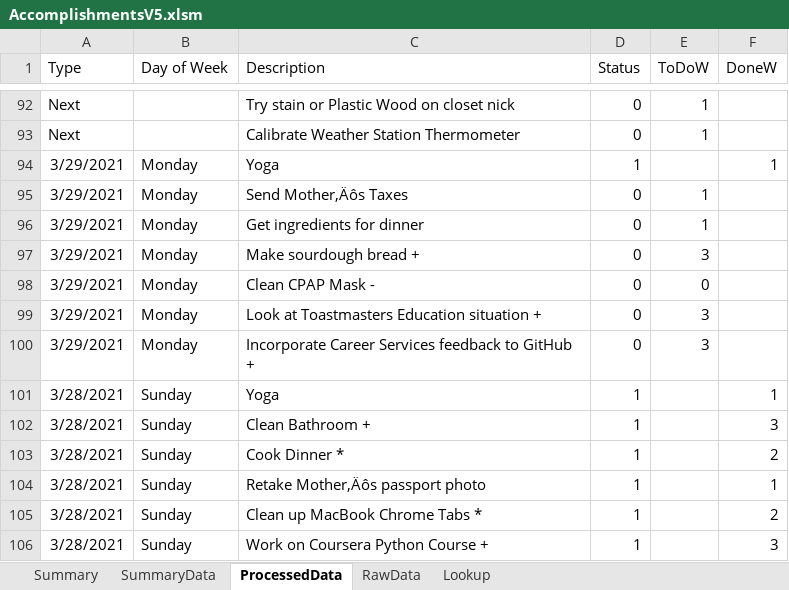
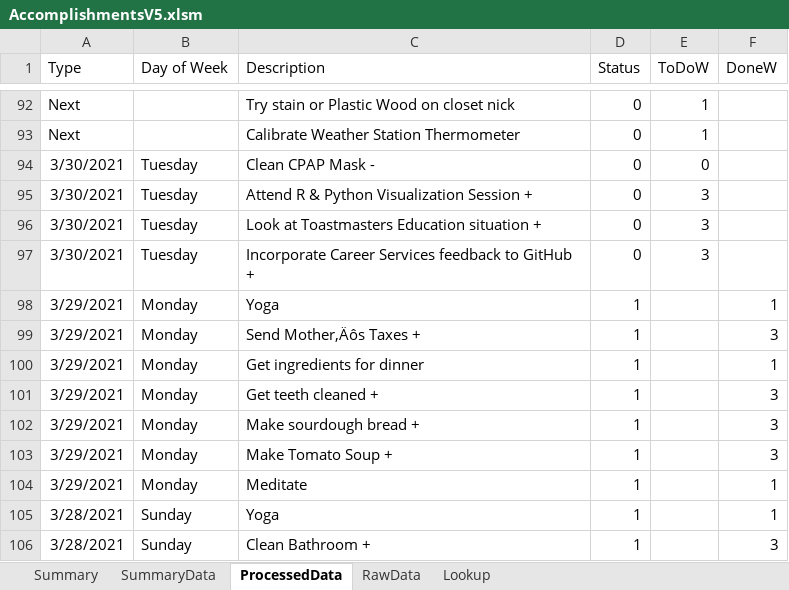
Before and after one commit to vflopez77/Accomplishments, an Excel workbook: AccomplishmentsV5.xlsm, sheet ProcessedData, drawn as a sheet; only a part is shown, gaps mark what is left out; the shorter side is filled out with more unchanged rows; values as stored, in another font and other column widths than the file's, no borders; removed rows and columns are numbered as before the commit, all else as after; the diff names each change by its address in the sheet, - before the commit and + after, or states it on an @@ line.

Commit message:
Update Accomplishments

```diff
--- a/AccomplishmentsV5.xlsm (sheet ProcessedData)
+++ b/AccomplishmentsV5.xlsm (sheet ProcessedData)
+row 94: 3/30/2021 | Tuesday | Clean CPAP Mask - | 0 | 0
+row 95: 3/30/2021 | Tuesday | Attend R & Python Visualization Session + | 0 | 3
+row 96: 3/30/2021 | Tuesday | Look at Toastmasters Education situation + | 0 | 3
+row 97: 3/30/2021 | Tuesday | Incorporate Career Services feedback to GitHub + | 0 | 3
-C99 (Description): Send Mother‚Äôs Taxes
+C99 (Description): Send Mother‚Äôs Taxes +
-D99:D100 (Status): 0
+D99:D100 (Status): 1
-E99:E100 (ToDoW): 1
+E99:E100 (ToDoW): (empty)
-F99 (DoneW): (empty)
+F99 (DoneW): 3
-F100 (DoneW): (empty)
+F100 (DoneW): 1
+row 101: 3/29/2021 | Monday | Get teeth cleaned + | 1 |  | 3
-D102 (Status): 0
+D102 (Status): 1
-E102 (ToDoW): 3
+E102 (ToDoW): (empty)
-F102 (DoneW): (empty)
+F102 (DoneW): 3
-row 98: 3/29/2021 | Monday | Clean CPAP Mask - | 0 | 0
-C103 (Description): Look at Toastmasters Education situation +
+C103 (Description): Make Tomato Soup +
-D103:D104 (Status): 0
+D103:D104 (Status): 1
-E103:E104 (ToDoW): 3
+E103:E104 (ToDoW): (empty)
-F103 (DoneW): (empty)
+F103 (DoneW): 3
-C104 (Description): Incorporate Career Services feedback to GitHub +
+C104 (Description): Meditate
-F104 (DoneW): (empty)
+F104 (DoneW): 1
```
Also changed, not shown: sheet RawData, 2 other files.
